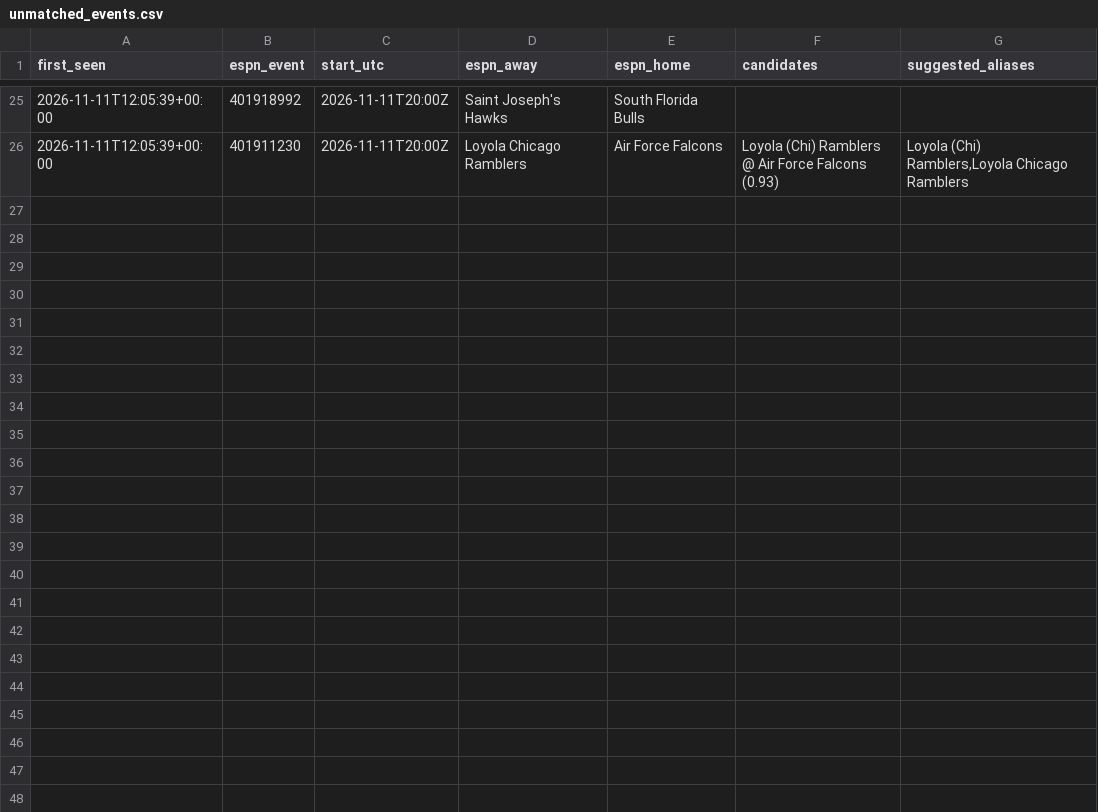
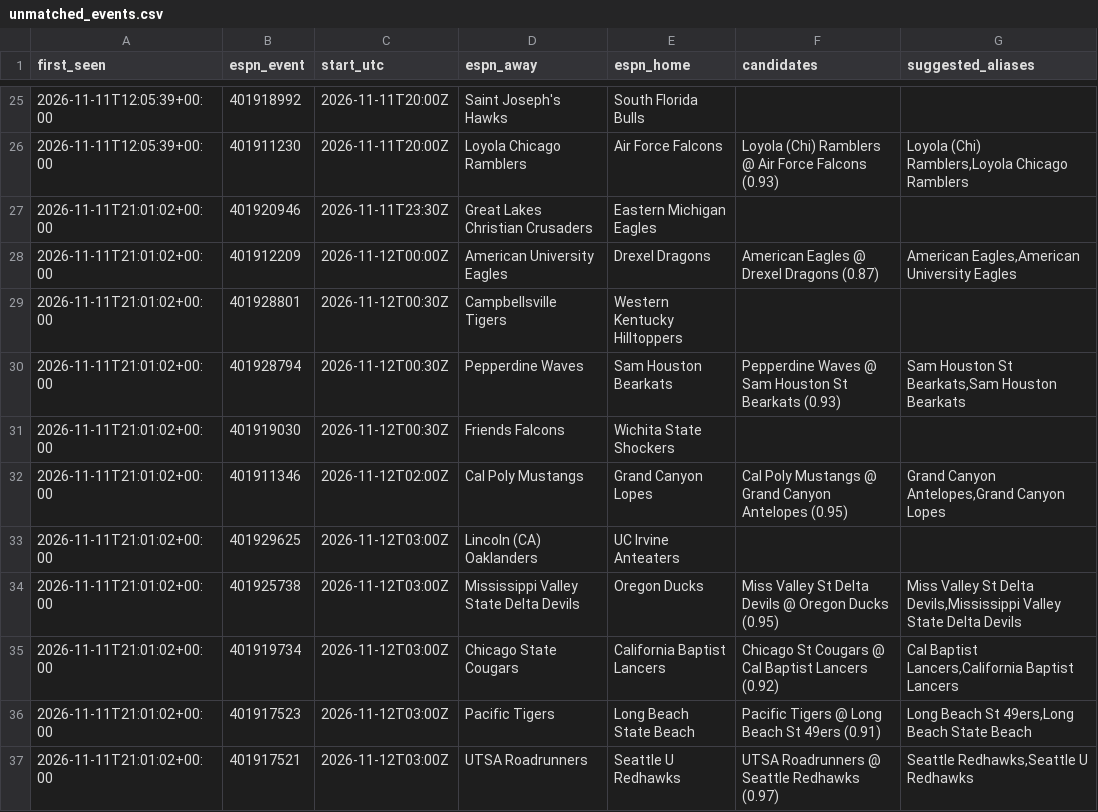
Before and after one commit to jlwin1995-alt/CBB, a CSV file: data/log/unmatched_events.csv, drawn as a sheet; only a part is shown, gaps mark what is left out; the diff names each change by its address in the sheet, - before the commit and + after, or states it on an @@ line.

```diff
--- a/data/log/unmatched_events.csv
+++ b/data/log/unmatched_events.csv
+row 27: 2026-11-11T21:01:02+00:00 | 401920946 | 2026-11-11T23:30Z | Great Lakes Christian Crusaders | Eastern Michigan Eagles
+row 28: 2026-11-11T21:01:02+00:00 | 401912209 | 2026-11-12T00:00Z | American University Eagles | Drexel Dragons | American Eagles @ Drexel Dragons (0.87) | American Eagles,American University Eagles
+row 29: 2026-11-11T21:01:02+00:00 | 401928801 | 2026-11-12T00:30Z | Campbellsville Tigers | Western Kentucky Hilltoppers
+row 30: 2026-11-11T21:01:02+00:00 | 401928794 | 2026-11-12T00:30Z | Pepperdine Waves | Sam Houston Bearkats | Pepperdine Waves @ Sam Houston St Bearkats (0.93) | Sam Houston St Bearkats,Sam Houston Bearkats
+row 31: 2026-11-11T21:01:02+00:00 | 401919030 | 2026-11-12T00:30Z | Friends Falcons | Wichita State Shockers
+row 32: 2026-11-11T21:01:02+00:00 | 401911346 | 2026-11-12T02:00Z | Cal Poly Mustangs | Grand Canyon Lopes | Cal Poly Mustangs @ Grand Canyon Antelopes (0.95) | Grand Canyon Antelopes,Grand Canyon Lopes
+row 33: 2026-11-11T21:01:02+00:00 | 401929625 | 2026-11-12T03:00Z | Lincoln (CA) Oaklanders | UC Irvine Anteaters
+row 34: 2026-11-11T21:01:02+00:00 | 401925738 | 2026-11-12T03:00Z | Mississippi Valley State Delta Devils | Oregon Ducks | Miss Valley St Delta Devils @ Oregon Ducks (0.95) | Miss Valley St Delta Devils,Mississippi Valley State Delta Devils
+row 35: 2026-11-11T21:01:02+00:00 | 401919734 | 2026-11-12T03:00Z | Chicago State Cougars | California Baptist Lancers | Chicago St Cougars @ Cal Baptist Lancers (0.92) | Cal Baptist Lancers,California Baptist Lancers
+row 36: 2026-11-11T21:01:02+00:00 | 401917523 | 2026-11-12T03:00Z | Pacific Tigers | Long Beach State Beach | Pacific Tigers @ Long Beach St 49ers (0.91) | Long Beach St 49ers,Long Beach State Beach
+row 37: 2026-11-11T21:01:02+00:00 | 401917521 | 2026-11-12T03:00Z | UTSA Roadrunners | Seattle U Redhawks | UTSA Roadrunners @ Seattle Redhawks (0.97) | Seattle Redhawks,Seattle U Redhawks
```
Also changed, not shown: data/log/credits.csv, data/raw/games_2027.csv, 7 other files.
